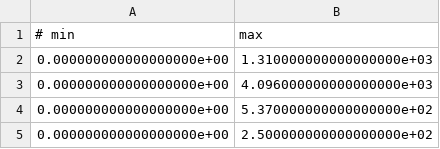
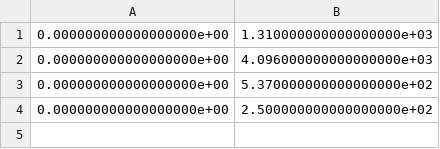
Before and after one commit to zeknurn/finding-waldo, a CSV file: bayesian-classifier/color_min_max_notwaldo.csv, drawn as a sheet.

Commit message:
working? bayesian classifier using colors

```diff
--- a/bayesian-classifier/color_min_max_notwaldo.csv
+++ b/bayesian-classifier/color_min_max_notwaldo.csv
@@ -1,2 +1 @@
-# min,max
 0.000000000000000000e+00,1.310000000000000000e+03
```
Also changed, not shown: bayesian-classifier/color_min_max_waldo.csv, 3 other files.
